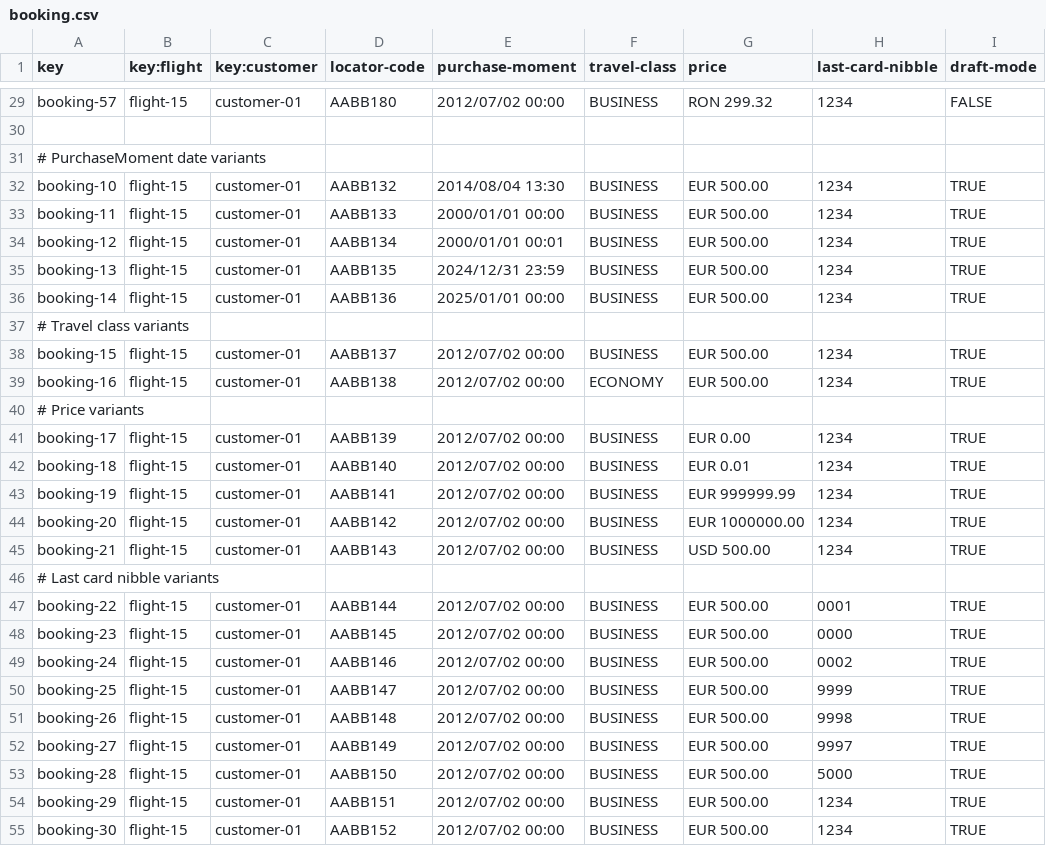
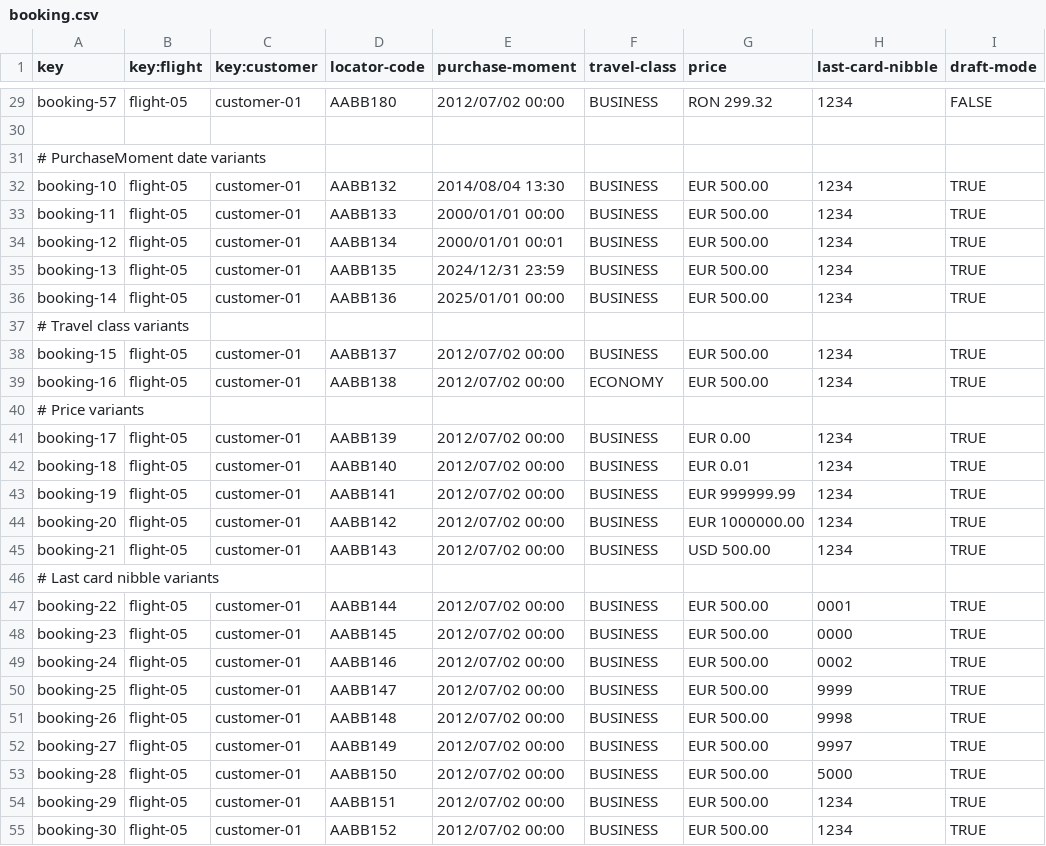
Before and after one commit to javiarellanoo/Acme-ANS, a CSV file: src/main/resources/WEB-INF/data/sample/booking.csv, drawn as a sheet; only a part is shown, gaps mark what is left out; the diff covers the shown part only; the diff names each change by its address in the sheet, - before the commit and + after, or states it on an @@ line.

Commit message:
refactor: Update flight references in booking records for consistency and accuracy

```diff
--- a/src/main/resources/WEB-INF/data/sample/booking.csv
+++ b/src/main/resources/WEB-INF/data/sample/booking.csv
-B29 (key:flight): flight-15
+B29 (key:flight): flight-05
-B32:B36 (key:flight): flight-15
+B32:B36 (key:flight): flight-05
-B38:B39 (key:flight): flight-15
+B38:B39 (key:flight): flight-05
-B41:B45 (key:flight): flight-15
+B41:B45 (key:flight): flight-05
-B47:B55 (key:flight): flight-15
+B47:B55 (key:flight): flight-05
```
Also changed, not shown: 33 edited cells elsewhere in this file, 1 other file.
